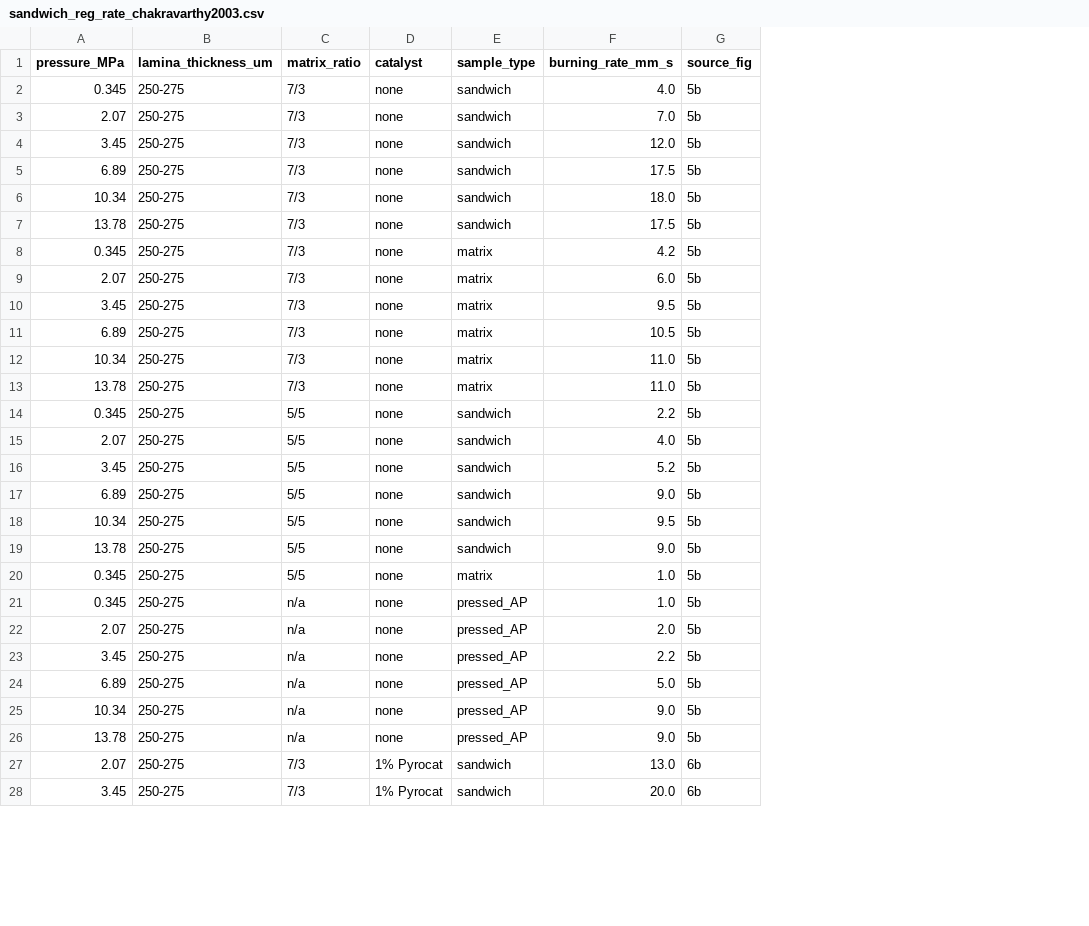
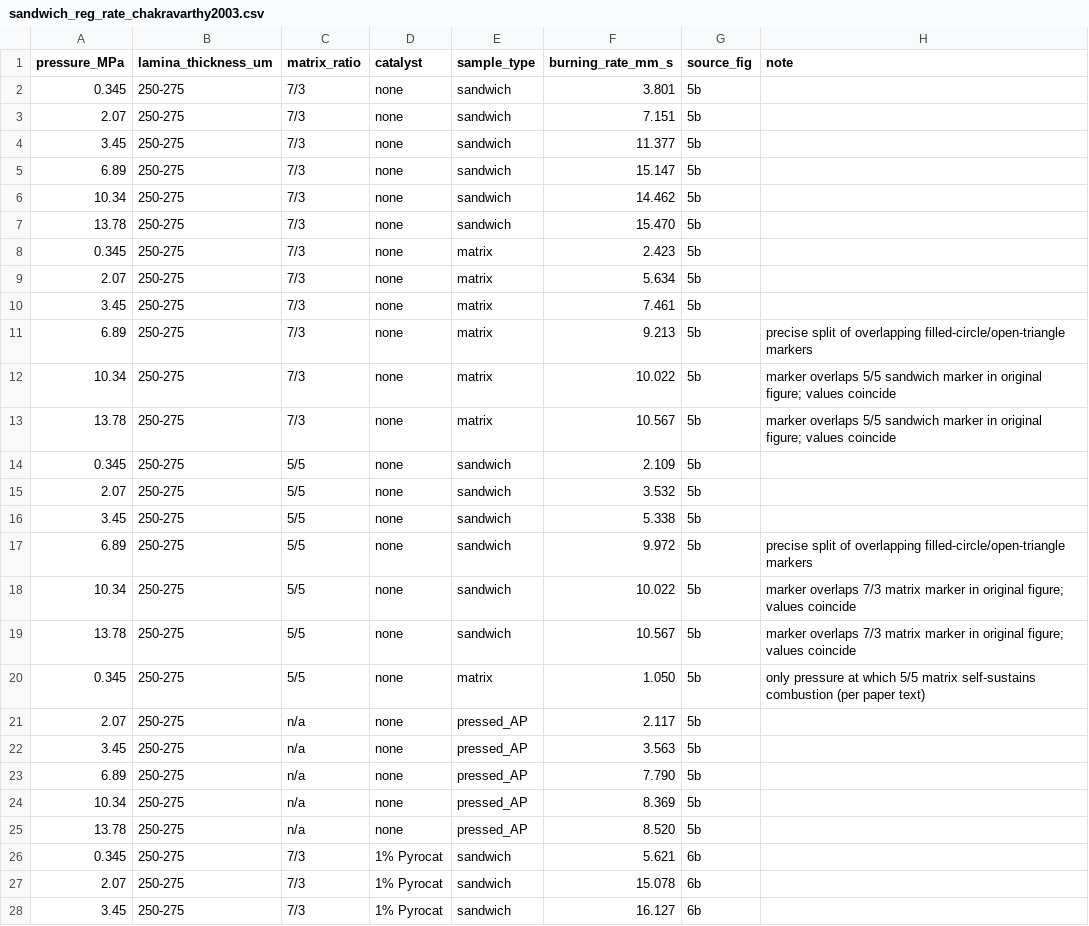
Before and after one commit to solidsgroup/alamo, a CSV file: sandwich_reg_rate_chakravarthy2003.csv, drawn as a sheet; only a part is shown; removed rows and columns are numbered as before the commit, all else as after; the diff covers the shown part only; the diff names each change by its address in the sheet, - before the commit and + after, or states it on an @@ line.

```diff
--- a/sandwich_reg_rate_chakravarthy2003.csv
+++ b/sandwich_reg_rate_chakravarthy2003.csv
+column H (note), rows 11-20: precise split of overlapping filled-circle/open-triangle markers | marker overlaps 5/5 sandwich marker in original figure; values coincide | marker overlaps 5/5 sandwich marker in original figure; values coincide |  |  |  | precise split of overlapping filled-circle/open-triangle markers | marker overlaps 7/3 matrix marker in original figure; values coincide | marker overlaps 7/3 matrix marker in original figure; values coincide | only pressure at which 5/5 matrix self-sustains combustion (per paper text)
-F2 (burning_rate_mm_s): 4.0
+F2 (burning_rate_mm_s): 3.801
-F3 (burning_rate_mm_s): 7.0
+F3 (burning_rate_mm_s): 7.151
-F4 (burning_rate_mm_s): 12.0
+F4 (burning_rate_mm_s): 11.377
-F5 (burning_rate_mm_s): 17.5
+F5 (burning_rate_mm_s): 15.147
-F6 (burning_rate_mm_s): 18.0
+F6 (burning_rate_mm_s): 14.462
-F7 (burning_rate_mm_s): 17.5
+F7 (burning_rate_mm_s): 15.470
-F8 (burning_rate_mm_s): 4.2
+F8 (burning_rate_mm_s): 2.423
-F9 (burning_rate_mm_s): 6.0
+F9 (burning_rate_mm_s): 5.634
-F10 (burning_rate_mm_s): 9.5
+F10 (burning_rate_mm_s): 7.461
-F11 (burning_rate_mm_s): 10.5
+F11 (burning_rate_mm_s): 9.213
-F12 (burning_rate_mm_s): 11.0
+F12 (burning_rate_mm_s): 10.022
-F13 (burning_rate_mm_s): 11.0
+F13 (burning_rate_mm_s): 10.567
-F14 (burning_rate_mm_s): 2.2
+F14 (burning_rate_mm_s): 2.109
-F15 (burning_rate_mm_s): 4.0
+F15 (burning_rate_mm_s): 3.532
-F16 (burning_rate_mm_s): 5.2
+F16 (burning_rate_mm_s): 5.338
-F17 (burning_rate_mm_s): 9.0
+F17 (burning_rate_mm_s): 9.972
-F18 (burning_rate_mm_s): 9.5
+F18 (burning_rate_mm_s): 10.022
-F19 (burning_rate_mm_s): 9.0
+F19 (burning_rate_mm_s): 10.567
-F20 (burning_rate_mm_s): 1.0
+F20 (burning_rate_mm_s): 1.050
-row 21: 0.345 | 250-275 | n/a | none | pressed_AP | 1.0 | 5b
-F21 (burning_rate_mm_s): 2.0
+F21 (burning_rate_mm_s): 2.117
-F22 (burning_rate_mm_s): 2.2
+F22 (burning_rate_mm_s): 3.563
-F23 (burning_rate_mm_s): 5.0
+F23 (burning_rate_mm_s): 7.790
-F24 (burning_rate_mm_s): 9.0
+F24 (burning_rate_mm_s): 8.369
-F25 (burning_rate_mm_s): 9.0
+F25 (burning_rate_mm_s): 8.520
+row 26: 0.345 | 250-275 | 7/3 | 1% Pyrocat | sandwich | 5.621 | 6b
-F27 (burning_rate_mm_s): 13.0
+F27 (burning_rate_mm_s): 15.078
-F28 (burning_rate_mm_s): 20.0
+F28 (burning_rate_mm_s): 16.127
```
Also changed, not shown: 1 added row, 1 removed row and 25 edited cells elsewhere in this file.
